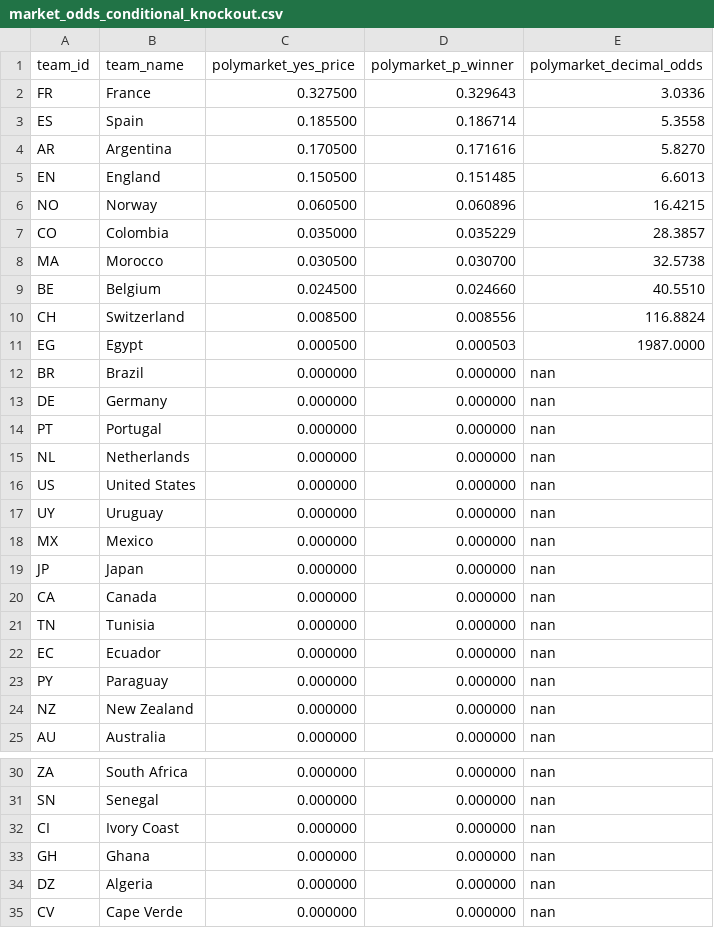
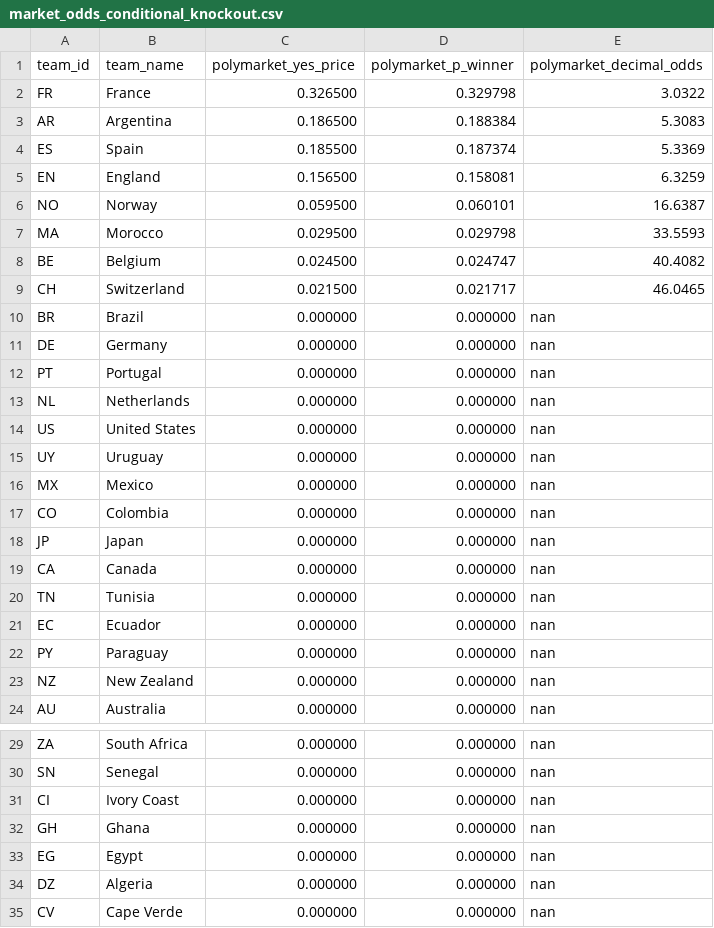
Before and after one commit to recommend-games/blog, a CSV file: experiments/world_cup_2026/data/processed/market_odds_conditional_knockout.csv, drawn as a sheet; only a part is shown, gaps mark what is left out.

```diff
--- a/experiments/world_cup_2026/data/processed/market_odds_conditional_knockout.csv
+++ b/experiments/world_cup_2026/data/processed/market_odds_conditional_knockout.csv
@@ -1,12 +1,10 @@
 team_id,team_name,polymarket_yes_price,polymarket_p_winner,polymarket_decimal_odds
-FR,France,0.327500,0.329643,3.0336
-ES,Spain,0.185500,0.186714,5.3558
-AR,Argentina,0.170500,0.171616,5.8270
-EN,England,0.150500,0.151485,6.6013
-NO,Norway,0.060500,0.060896,16.4215
-CO,Colombia,0.035000,0.035229,28.3857
-MA,Morocco,0.030500,0.030700,32.5738
-BE,Belgium,0.024500,0.024660,40.5510
-CH,Switzerland,0.008500,0.008556,116.8824
-EG,Egypt,0.000500,0.000503,1987.0000
+FR,France,0.326500,0.329798,3.0322
+AR,Argentina,0.186500,0.188384,5.3083
+ES,Spain,0.185500,0.187374,5.3369
+EN,England,0.156500,0.158081,6.3259
+NO,Norway,0.059500,0.060101,16.6387
+MA,Morocco,0.029500,0.029798,33.5593
+BE,Belgium,0.024500,0.024747,40.4082
+CH,Switzerland,0.021500,0.021717,46.0465
 BR,Brazil,0.000000,0.000000,nan
@@ -18,2 +16,3 @@ UY,Uruguay,0.000000,0.000000,nan
 MX,Mexico,0.000000,0.000000,nan
+CO,Colombia,0.000000,0.000000,nan
 JP,Japan,0.000000,0.000000,nan
@@ -33,2 +32,3 @@ CI,Ivory Coast,0.000000,0.000000,nan
 GH,Ghana,0.000000,0.000000,nan
+EG,Egypt,0.000000,0.000000,nan
 DZ,Algeria,0.000000,0.000000,nan
```
Also changed, not shown: experiments/world_cup_2026/data/processed/results.csv, experiments/world_cup_2026/outputs/conditional_knockout/bracket_slot_probabilities.csv, 8 other files.
